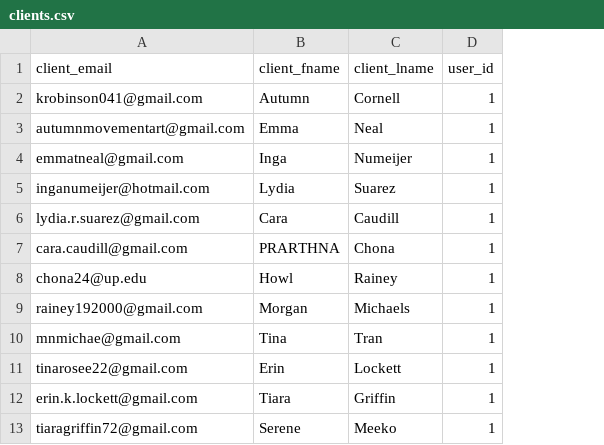
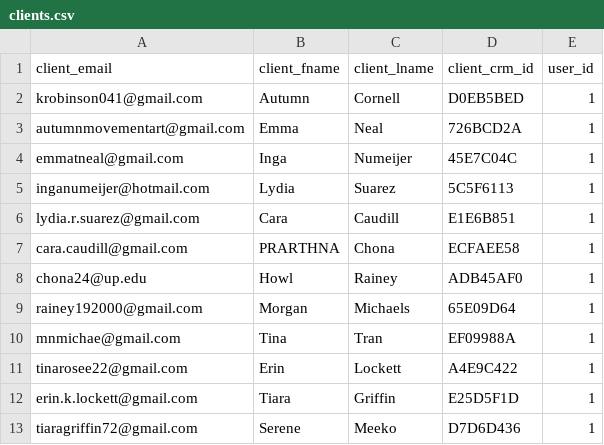
Before and after one commit to jciafardone/powerdash, a CSV file: csv_data/clients.csv, drawn as a sheet; only a part is shown; the diff names each change by its address in the sheet, - before the commit and + after, or states it on an @@ line.

```diff
--- a/csv_data/clients.csv
+++ b/csv_data/clients.csv
+column D (client_crm_id), rows 2-13: D0EB5BED | 726BCD2A | 45E7C04C | 5C5F6113 | E1E6B851 | ECFAEE58 | ADB45AF0 | 65E09D64 | EF09988A | A4E9C422 | E25D5F1D | D7D6D436
```
Also changed, not shown: 8 other files.
